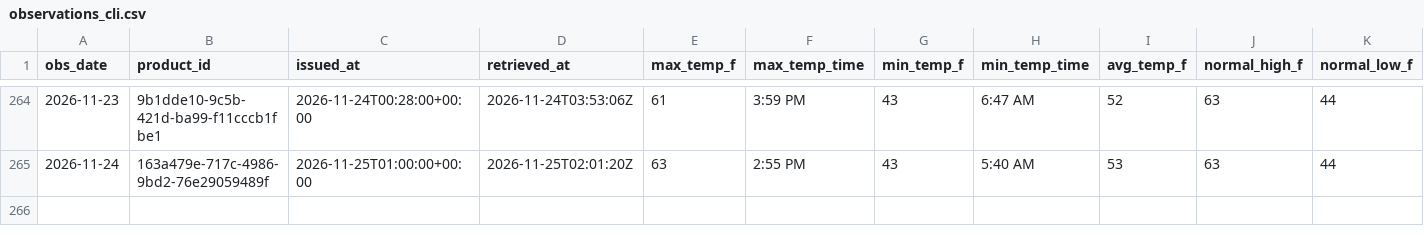
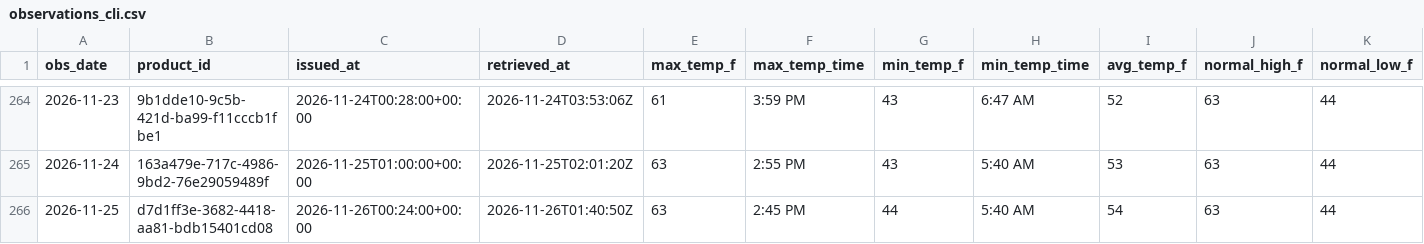
Before and after one commit to jjha911-a11y/nws-forecast-collector, a CSV file: data/observations_cli.csv, drawn as a sheet; only a part is shown, gaps mark what is left out; rows hold the shown columns only; the diff names each change by its address in the sheet, - before the commit and + after, or states it on an @@ line.

```diff
--- a/data/observations_cli.csv
+++ b/data/observations_cli.csv
+row 266: 2026-11-25 | d7d1ff3e-3682-4418-aa81-bdb15401cd08 | 2026-11-26T00:24:00+00:00 | 2026-11-26T01:40:50Z | 63 | 2:45 PM | 44 | 5:40 AM | 54 | 63 | 44
```
